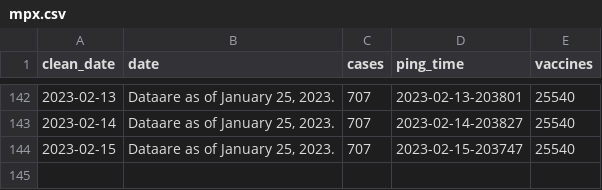
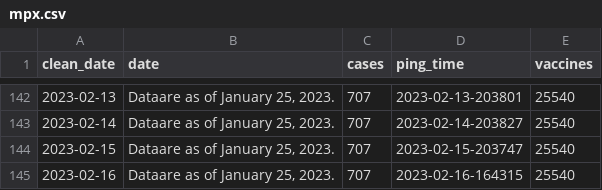
Before and after one commit to wf-id/nc-mpx, a CSV file: data/mpx.csv, drawn as a sheet; only a part is shown, gaps mark what is left out.

```diff
--- a/data/mpx.csv
+++ b/data/mpx.csv
@@ -144 +144,2 @@ clean_date,date,cases,ping_time,vaccines
 2023-02-15,"Dataare as of January 25, 2023.",707,2023-02-15-203747,25540
+2023-02-16,"Dataare as of January 25, 2023.",707,2023-02-16-164315,25540
```
Also changed, not shown: 2 other files.
